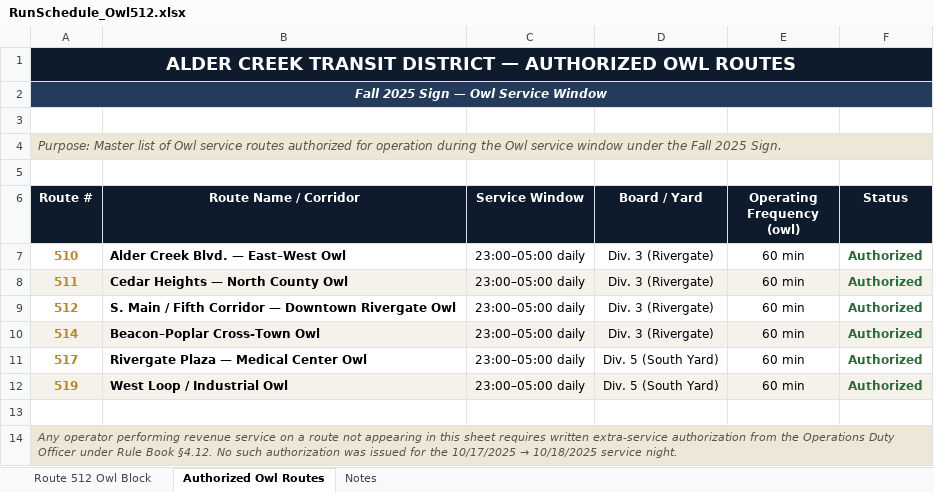
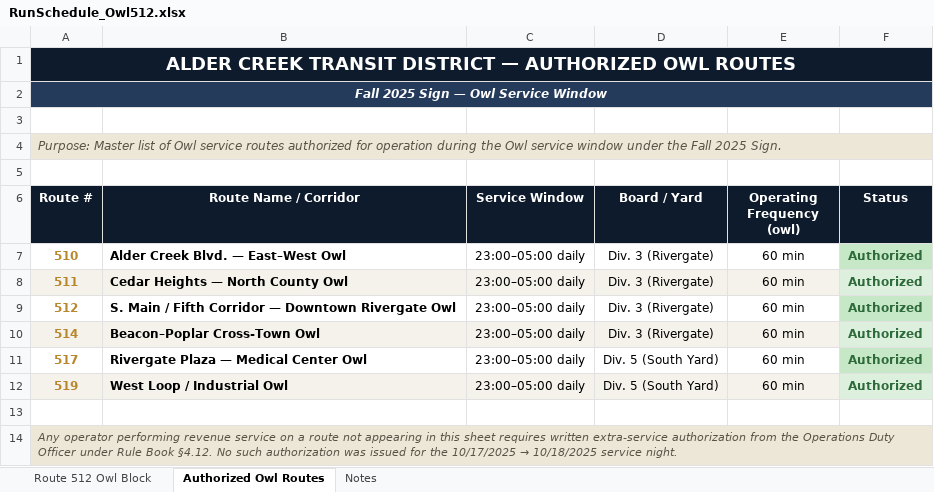
Before and after one commit to kylietoro-art/Julius, an Excel workbook: filesystem/ACTD/Ops/RunSchedule_Owl512.xlsx, sheet Authorized Owl Routes, drawn as a sheet; values as stored, in another font and other column widths than the file's, no borders; the diff names each change by its address in the sheet, - before the commit and + after, or states it on an @@ line.

```diff
--- a/filesystem/ACTD/Ops/RunSchedule_Owl512.xlsx (sheet Authorized Owl Routes)
+++ b/filesystem/ACTD/Ops/RunSchedule_Owl512.xlsx (sheet Authorized Owl Routes)
-F7 fill: none
+F7 fill: #C6E8C6
-F9 fill: none
+F9 fill: #C6E8C6
-F11 fill: none
+F11 fill: #C6E8C6
```
Also changed, not shown: 16 other files.
